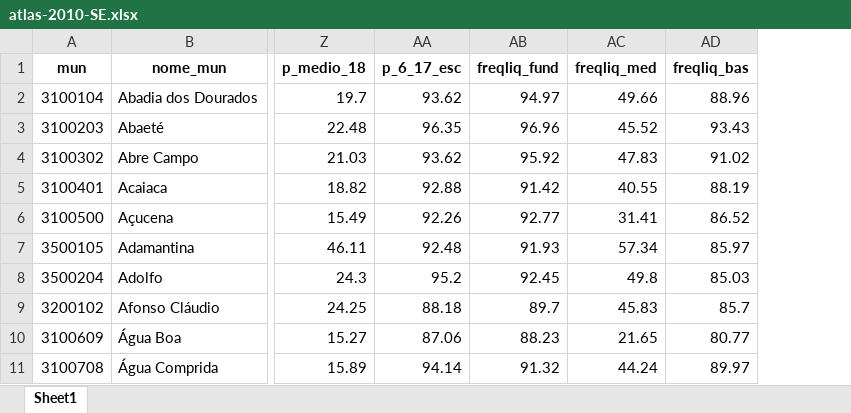
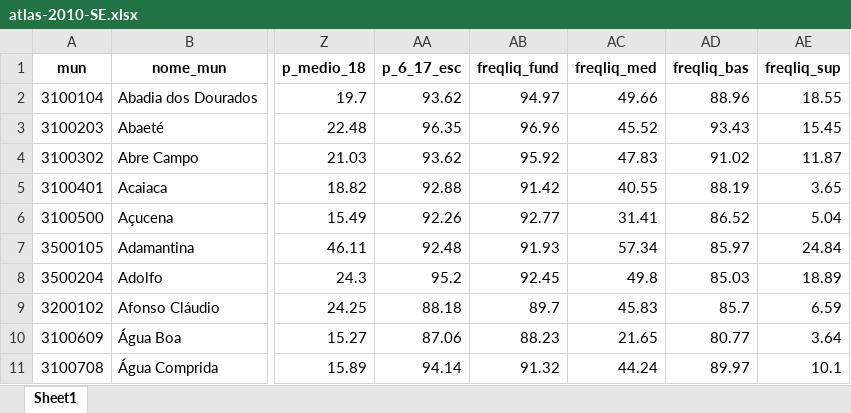
Before and after one commit to patriciasiqueira/patriciasiqueira.github.io, an Excel workbook: arquivos/atlas-2010-SE.xlsx, sheet Sheet1, drawn as a sheet; only a part is shown, gaps mark what is left out; values as stored, in another font and other column widths than the file's, no borders; the diff names each change by its address in the sheet, - before the commit and + after, or states it on an @@ line.

Commit message:
Add files via upload

```diff
--- a/arquivos/atlas-2010-SE.xlsx (sheet Sheet1)
+++ b/arquivos/atlas-2010-SE.xlsx (sheet Sheet1)
+column AE (freqliq_sup), rows 2-11: 18.55 | 15.45 | 11.87 | 3.65 | 5.04 | 24.84 | 18.89 | 6.59 | 3.64 | 10.1
```
